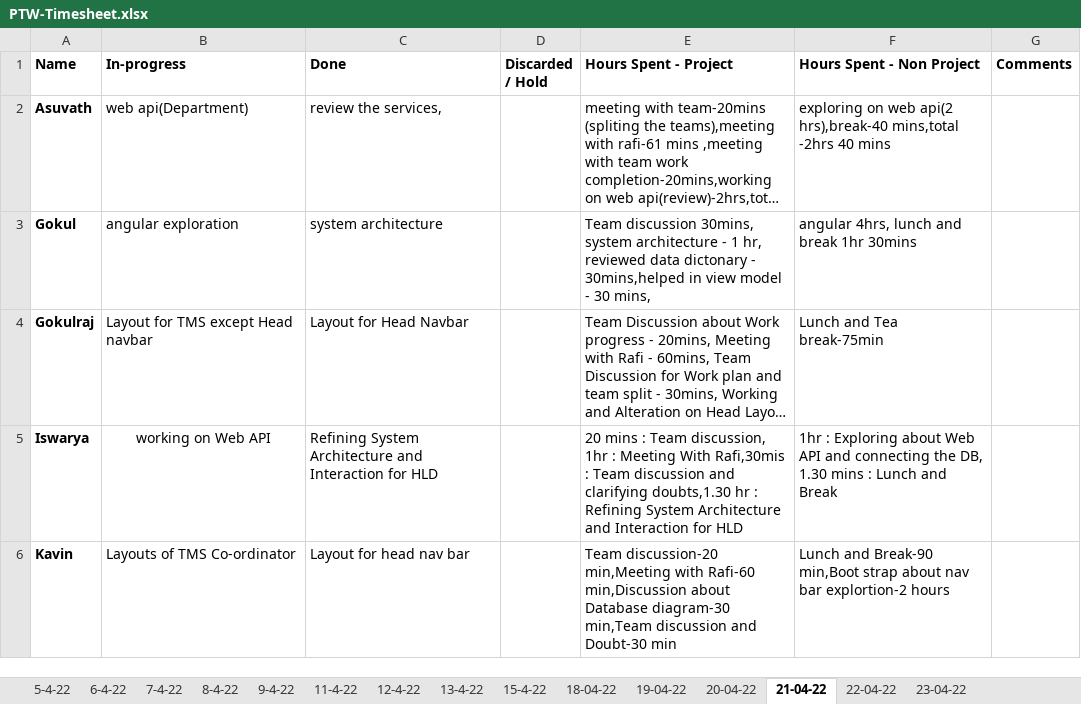
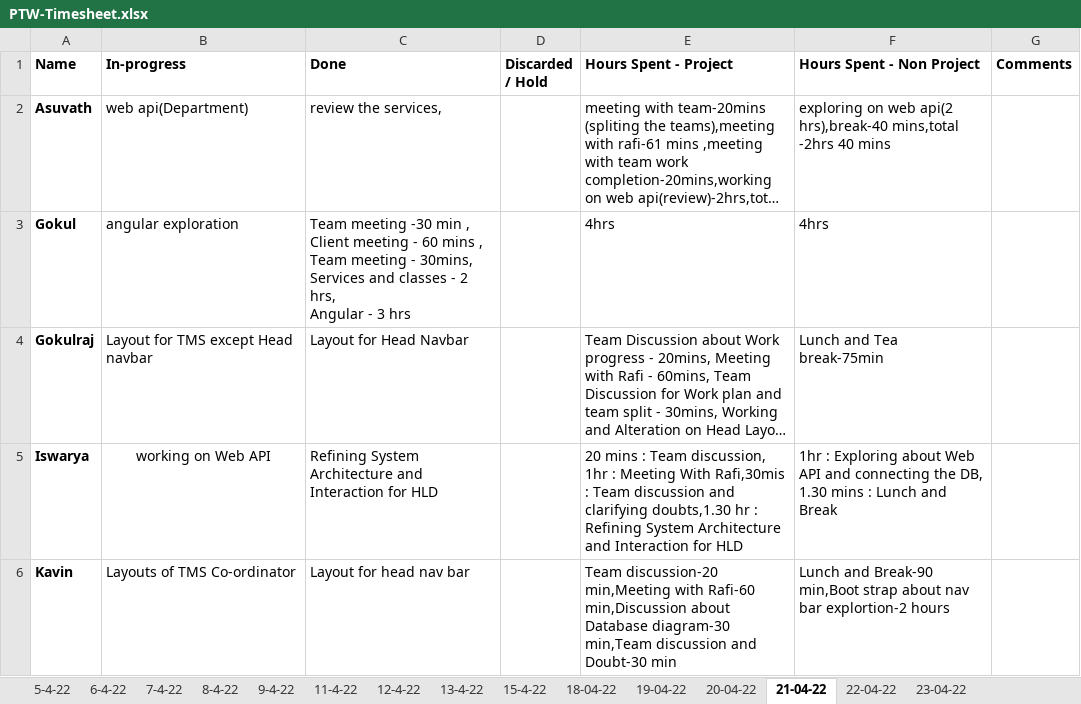
Before and after one commit to TEAM-EUPHORIA/TEAM-EUPHORIA-TMS, an Excel workbook: Process/Timesheet/PTW-Timesheet.xlsx, sheet 21-04-22, drawn as a sheet; only a part is shown; long unchanged cells end in …; values as stored, in another font and other column widths than the file's, no borders; ↵ is a line break in a cell; the diff names each change by its address in the sheet, - before the commit and + after, or states it on an @@ line.

```diff
--- a/Process/Timesheet/PTW-Timesheet.xlsx (sheet 21-04-22)
+++ b/Process/Timesheet/PTW-Timesheet.xlsx (sheet 21-04-22)
-C3 (Done): system architecture
+C3 (Done): Team meeting -30 min , ↵ Client meeting - 60 mins , ↵ Team meeting - 30mins, ↵ Services and classes - 2 hrs, ↵ Angular - 3 hrs
-E3 (Hours Spent - Project): Team discussion 30mins, system architecture - 1 hr, reviewed data dictonary - 30mins,helped in view model - 30 mins,
+E3 (Hours Spent - Project): 4hrs
-F3 (Hours Spent - Non Project): angular 4hrs, lunch and break 1hr 30mins
+F3 (Hours Spent - Non Project): 4hrs
```
Also changed, not shown: sheet 23-04-22, sheet 22-04-22.
